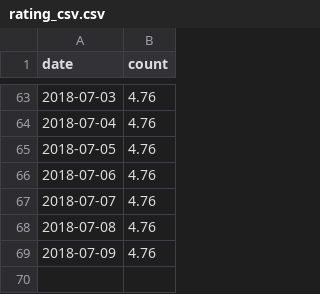
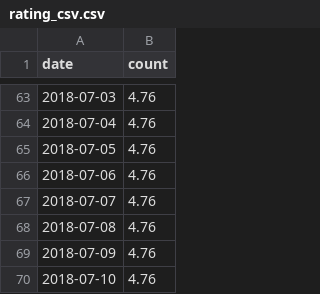
Before and after one commit to rusershamburg/rusershamburg.github.io, a CSV file: stats/rating_csv.csv, drawn as a sheet; only a part is shown, gaps mark what is left out; the diff names each change by its address in the sheet, - before the commit and + after, or states it on an @@ line.

```diff
--- a/stats/rating_csv.csv
+++ b/stats/rating_csv.csv
+row 70: 2018-07-10 | 4.76
```
Also changed, not shown: stats/members_csv.csv, 2 other files.
